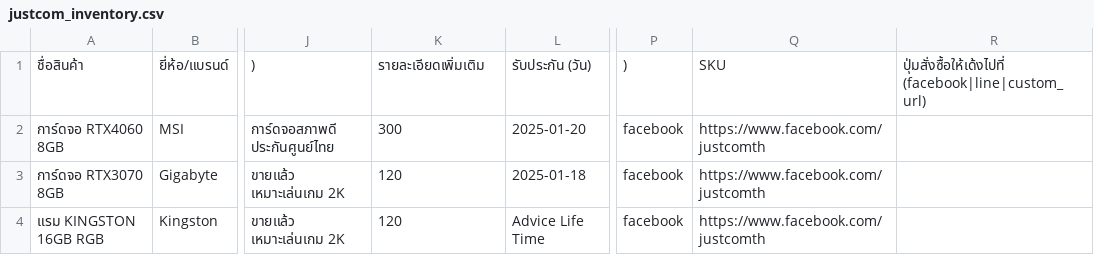
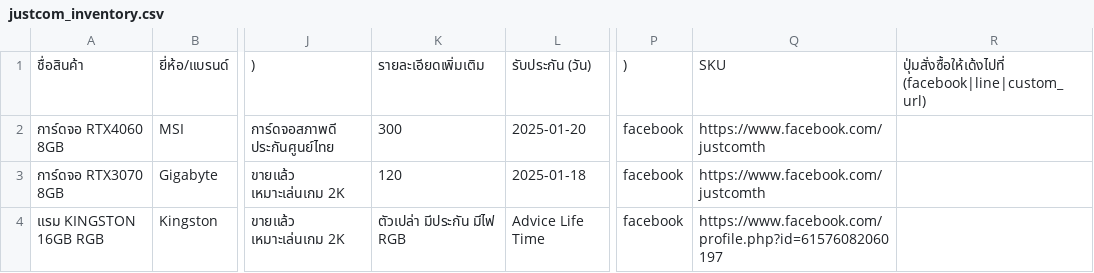
Before and after one commit to justcom1516/JUSTCOM2, a CSV file: data/justcom_inventory.csv, drawn as a sheet; only a part is shown, gaps mark what is left out; the diff names each change by its address in the sheet, - before the commit and + after, or states it on an @@ line.

Commit message:
Update justcom_inventory.csv

```diff
--- a/data/justcom_inventory.csv
+++ b/data/justcom_inventory.csv
-K4: 120
+K4: ตัวเปล่า มีประกัน มีไฟ RGB
-Q4: https://www.facebook.com/justcomth
+Q4: https://www.facebook.com/profile.php?id=61576082060197
```
